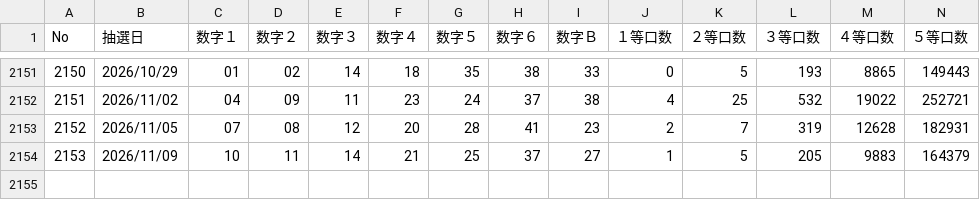
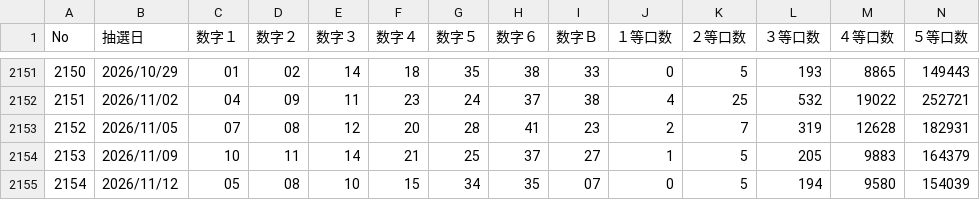
Before and after one commit to syotamatano-boop/loto-ai, a CSV file: data/LOTO6_ALL.csv, drawn as a sheet; only a part is shown, gaps mark what is left out; rows hold the shown columns only; the diff names each change by its address in the sheet, - before the commit and + after, or states it on an @@ line.

```diff
--- a/data/LOTO6_ALL.csv
+++ b/data/LOTO6_ALL.csv
+row 2155: 2154 | 2026/11/12 | 05 | 08 | 10 | 15 | 34 | 35 | 07 | 0 | 5 | 194 | 9580 | 154039
```
